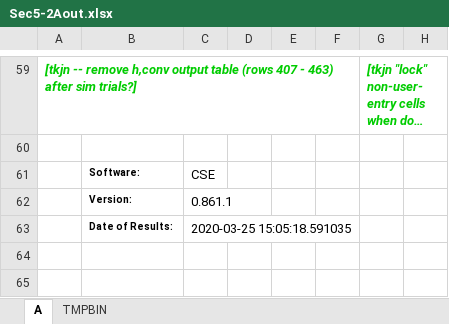
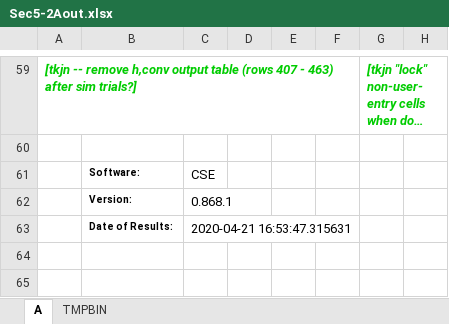
Before and after one commit to cse-sim/std140-cse, an Excel workbook: reports/section-5/Sec5-2Aout.xlsx, sheet A, drawn as a sheet; only a part is shown, gaps mark what is left out; long unchanged cells end in …; values as stored, in another font and other column widths than the file's, no borders; the diff names each change by its address in the sheet, - before the commit and + after, or states it on an @@ line.

Commit message:
Testing for subhourly solar interpolation changes.
- Update CSE engine to v0.892.0.
- Add "solar_interpolcation_method" base PXT parameter that will set new TOP data member in CSE v0.892.0.
- Change "nsteps" from 6-minute timesteps to hourly timesteps (hourly has MUCH better agreement and hides irregular behavior of subhourly interpolation).
- Add loop to generate export file of hourly and subhourly solar incident radiation outputs for each day that weather drivers test organizers are using to compare tools.
- Generate updated XLSX and TXT files for submission.

```diff
--- a/reports/section-5/Sec5-2Aout.xlsx (sheet A)
+++ b/reports/section-5/Sec5-2Aout.xlsx (sheet A)
-C62: 0.861.1
+C62: 0.868.1
-C63: 2020-03-25 15:05:18.591035
+C63: 2020-04-21 16:53:47.315631
```
Also changed, not shown: 4 other files.
